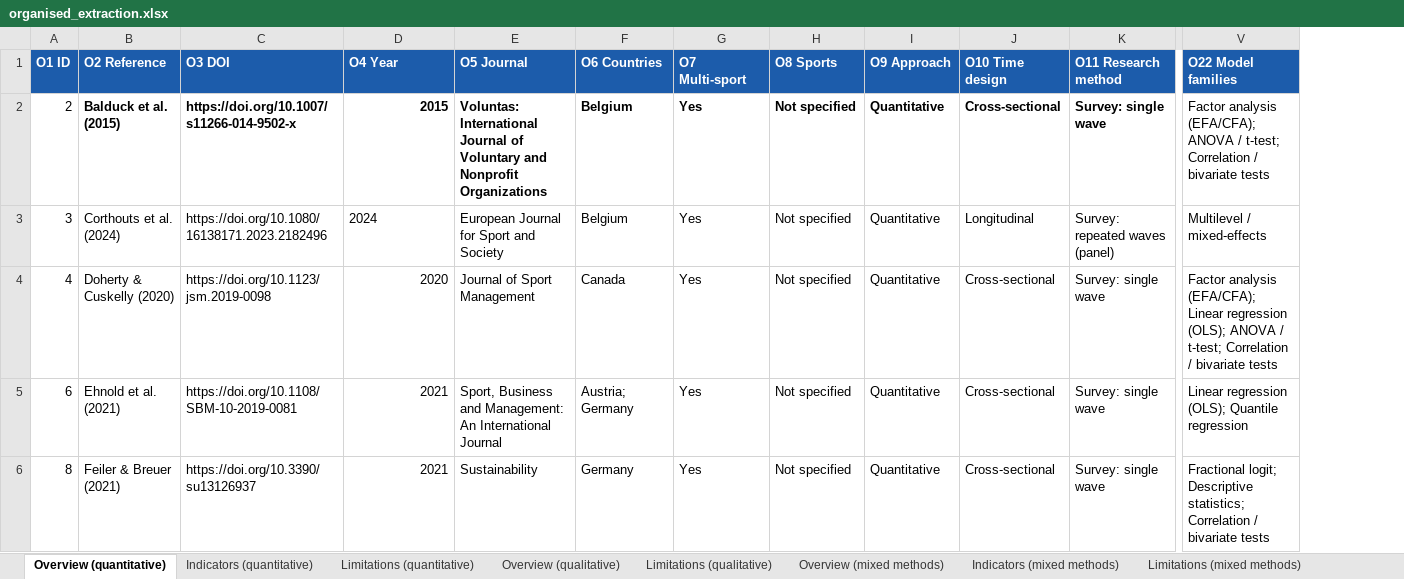
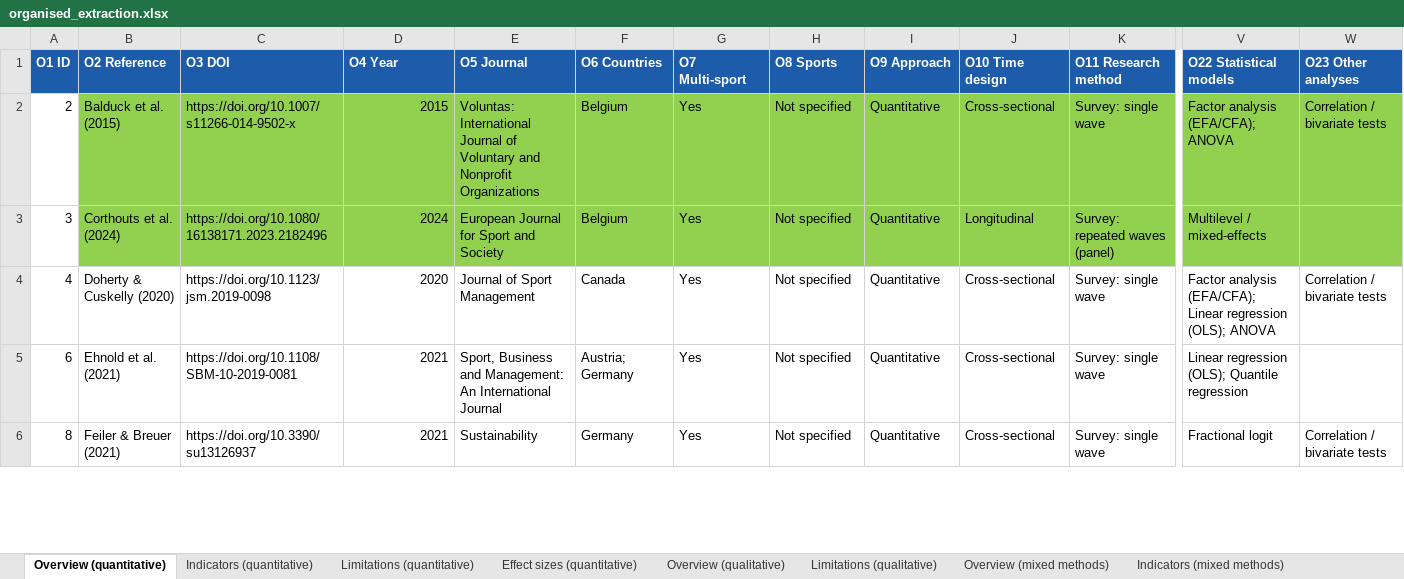
Before and after one commit to sinankprn/sys, an Excel workbook: organised_extraction.xlsx, sheet Overview (quantitative), drawn as a sheet; only a part is shown, gaps mark what is left out; values as stored, in another font and other column widths than the file's, no borders; the diff covers the shown part only; the diff names each change by its address in the sheet, - before the commit and + after, or states it on an @@ line.

```diff
--- a/organised_extraction.xlsx (sheet Overview (quantitative))
+++ b/organised_extraction.xlsx (sheet Overview (quantitative))
+sheet tab: Effect sizes (quantitative)
+column W (O23 Other analyses), rows 2-6: Correlation / bivariate tests |  | Correlation / bivariate tests |  | Correlation / bivariate tests
-V1: O22 Model families
+V1: O22 Statistical models
-B2:V3 fill: none
+B2:V3 fill: #92D050
-B2:K2 bold: on
+B2:K2 bold: off
-V2 (O22 Statistical models): …(EFA/CFA); ANOVA / t-test; Correlation / bivariate tests
+V2 (O22 Statistical models): …(EFA/CFA); ANOVA
-D3 alignment: left
+D3 alignment: right
-V4 (O22 Statistical models): …(OLS); ANOVA / t-test; Correlation / bivariate tests
+V4 (O22 Statistical models): …(OLS); ANOVA
-V6 (O22 Statistical models): Fractional logit; Descriptive statistics; Correlation / bivariate tests
+V6 (O22 Statistical models): Fractional logit
```
Also changed, not shown: 9 edited cells and cell formats elsewhere in this sheet, sheet Indicators (quantitative), sheet Limitations (quantitative), sheet Overview (qualitative), sheet Overview (mixed methods), sheet Indicators (mixed methods), other sheet tabs, 2 other files.
